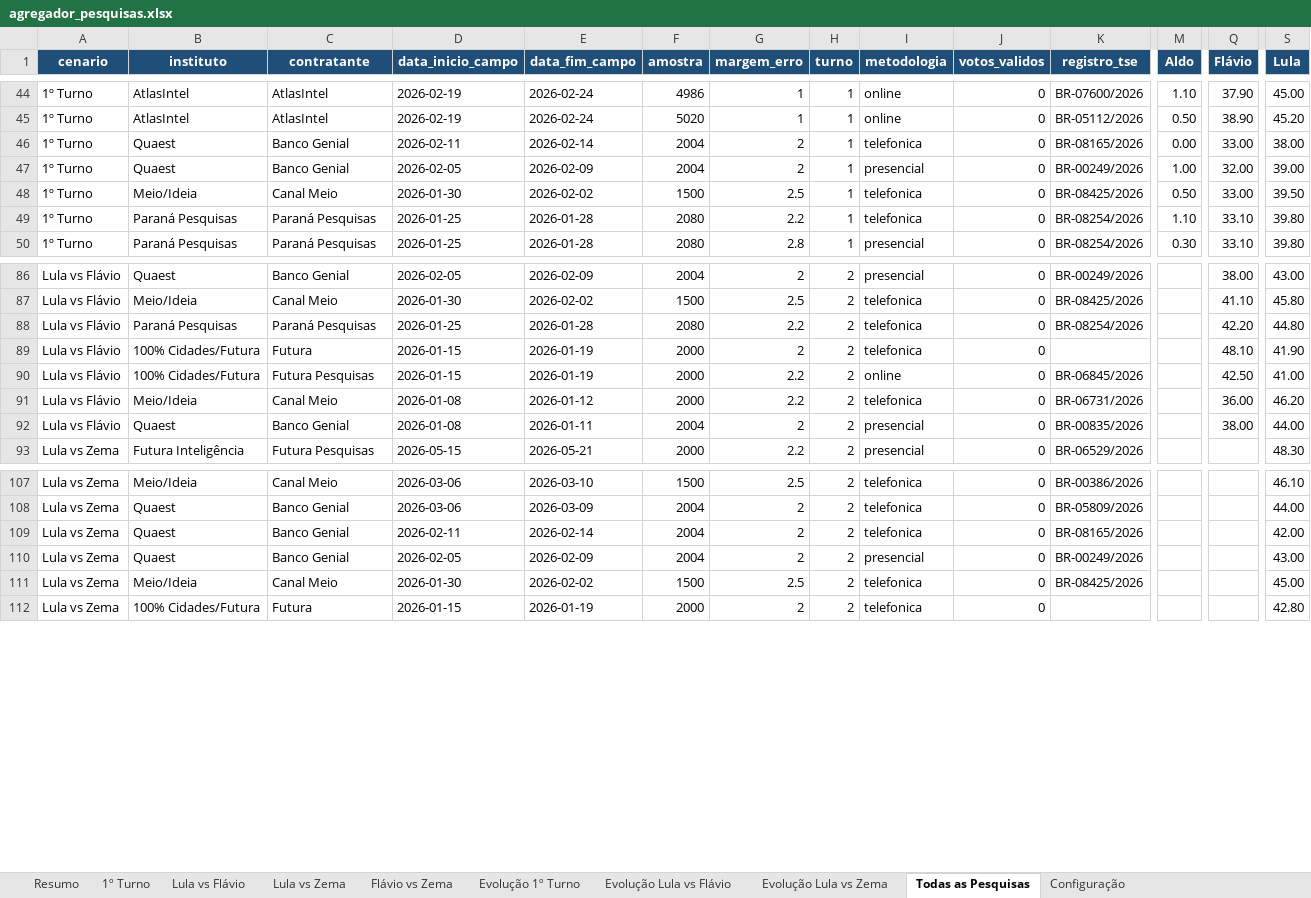
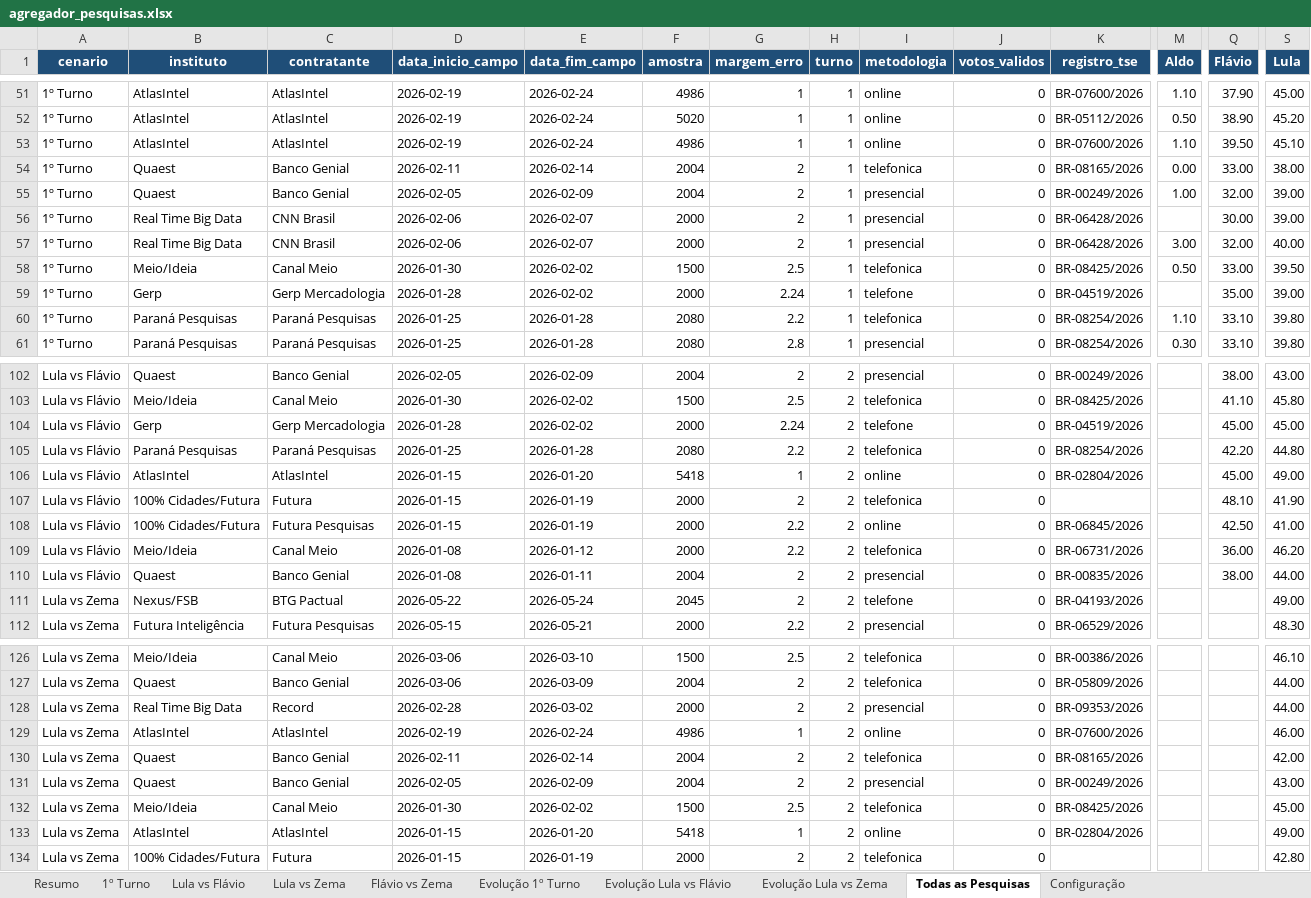
Before and after one commit to anac82/agregador-pesquisas, an Excel workbook: output/agregador_pesquisas.xlsx, sheet Todas as Pesquisas, drawn as a sheet; only a part is shown, gaps mark what is left out; values as stored, in another font and other column widths than the file's, no borders; rows hold the shown columns only; the diff covers the shown part only; the diff names each change by its address in the sheet, - before the commit and + after, or states it on an @@ line.

```diff
--- a/output/agregador_pesquisas.xlsx (sheet Todas as Pesquisas)
+++ b/output/agregador_pesquisas.xlsx (sheet Todas as Pesquisas)
+row 53: 1º Turno | AtlasIntel | AtlasIntel | 2026-02-19 | 2026-02-24 | 4986 | 1 | 1 | online | 0 | BR-07600/2026 | 1.10 | 39.50 | 45.10
+row 56: 1º Turno | Real Time Big Data | CNN Brasil | 2026-02-06 | 2026-02-07 | 2000 | 2 | 1 | presencial | 0 | BR-06428/2026 |  | 30.00 | 39.00
+row 57: 1º Turno | Real Time Big Data | CNN Brasil | 2026-02-06 | 2026-02-07 | 2000 | 2 | 1 | presencial | 0 | BR-06428/2026 | 3.00 | 32.00 | 40.00
+row 59: 1º Turno | Gerp | Gerp Mercadologia | 2026-01-28 | 2026-02-02 | 2000 | 2.24 | 1 | telefone | 0 | BR-04519/2026 |  | 35.00 | 39.00
+row 104: Lula vs Flávio | Gerp | Gerp Mercadologia | 2026-01-28 | 2026-02-02 | 2000 | 2.24 | 2 | telefone | 0 | BR-04519/2026 |  | 45.00 | 45.00
+row 106: Lula vs Flávio | AtlasIntel | AtlasIntel | 2026-01-15 | 2026-01-20 | 5418 | 1 | 2 | online | 0 | BR-02804/2026 |  | 45.00 | 49.00
+row 111: Lula vs Zema | Nexus/FSB | BTG Pactual | 2026-05-22 | 2026-05-24 | 2045 | 2 | 2 | telefone | 0 | BR-04193/2026 |  |  | 49.00
+row 128: Lula vs Zema | Real Time Big Data | Record | 2026-02-28 | 2026-03-02 | 2000 | 2 | 2 | presencial | 0 | BR-09353/2026 |  |  | 44.00
+row 129: Lula vs Zema | AtlasIntel | AtlasIntel | 2026-02-19 | 2026-02-24 | 4986 | 1 | 2 | online | 0 | BR-07600/2026 |  |  | 46.00
+row 133: Lula vs Zema | AtlasIntel | AtlasIntel | 2026-01-15 | 2026-01-20 | 5418 | 1 | 2 | online | 0 | BR-02804/2026 |  |  | 49.00
```
Also changed, not shown: 12 added rows elsewhere in this sheet, sheet 1º Turno, sheet Lula vs Flávio, sheet Evolução 1º Turno, sheet Lula vs Zema, sheet Evolução Lula vs Flávio, sheet Evolução Lula vs Zema, 2 more sheets, 2 other files.
